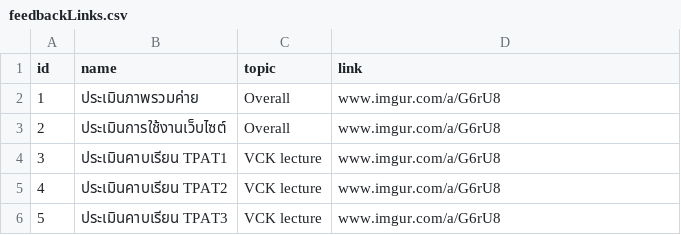
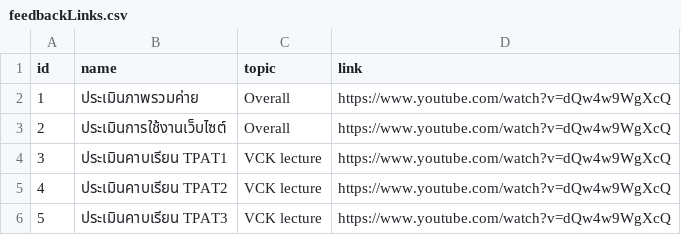
Before and after one commit to FEcamp18/LMS-FEcamp, a CSV file: public/data/feedbackLinks.csv, drawn as a sheet.

Commit message:
fix: feedback link

```diff
--- a/public/data/feedbackLinks.csv
+++ b/public/data/feedbackLinks.csv
@@ -1,6 +1,6 @@
 id,name,topic,link
-1,ประเมินภาพรวมค่าย,Overall,www.imgur.com/a/G6rU8
-2,ประเมินการใช้งานเว็บไซต์,Overall,www.imgur.com/a/G6rU8
-3,ประเมินคาบเรียน TPAT1,VCK lecture,www.imgur.com/a/G6rU8
-4,ประเมินคาบเรียน TPAT2,VCK lecture,www.imgur.com/a/G6rU8
-5,ประเมินคาบเรียน TPAT3,VCK lecture,www.imgur.com/a/G6rU8
+1,ประเมินภาพรวมค่าย,Overall,https://www.youtube.com/watch?v=dQw4w9WgXcQ
+2,ประเมินการใช้งานเว็บไซต์,Overall,https://www.youtube.com/watch?v=dQw4w9WgXcQ
+3,ประเมินคาบเรียน TPAT1,VCK lecture,https://www.youtube.com/watch?v=dQw4w9WgXcQ
+4,ประเมินคาบเรียน TPAT2,VCK lecture,https://www.youtube.com/watch?v=dQw4w9WgXcQ
+5,ประเมินคาบเรียน TPAT3,VCK lecture,https://www.youtube.com/watch?v=dQw4w9WgXcQ
```
Also changed, not shown: 1 other file.
